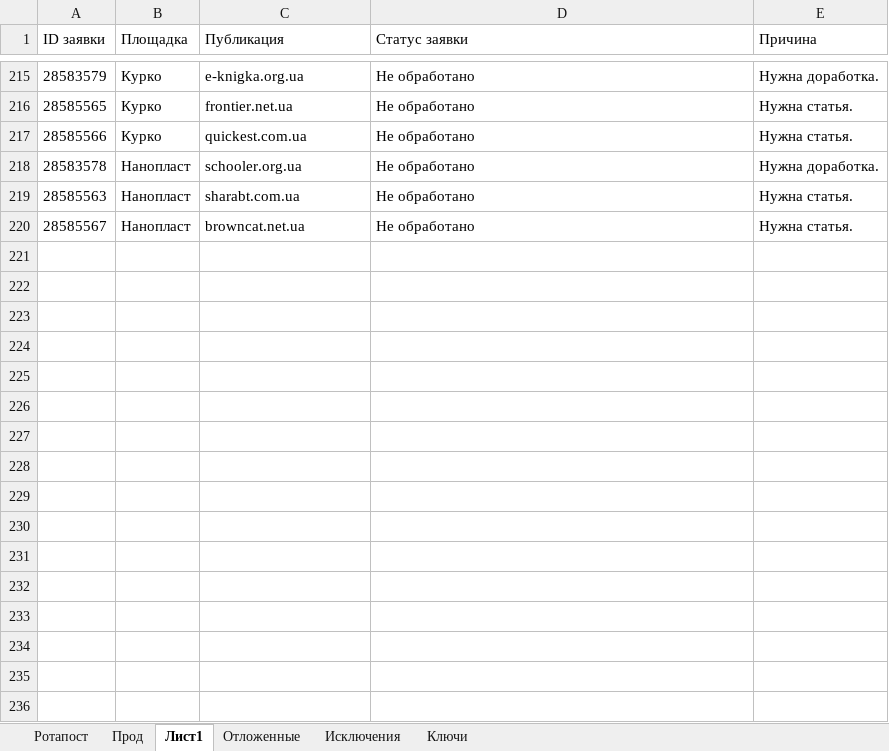
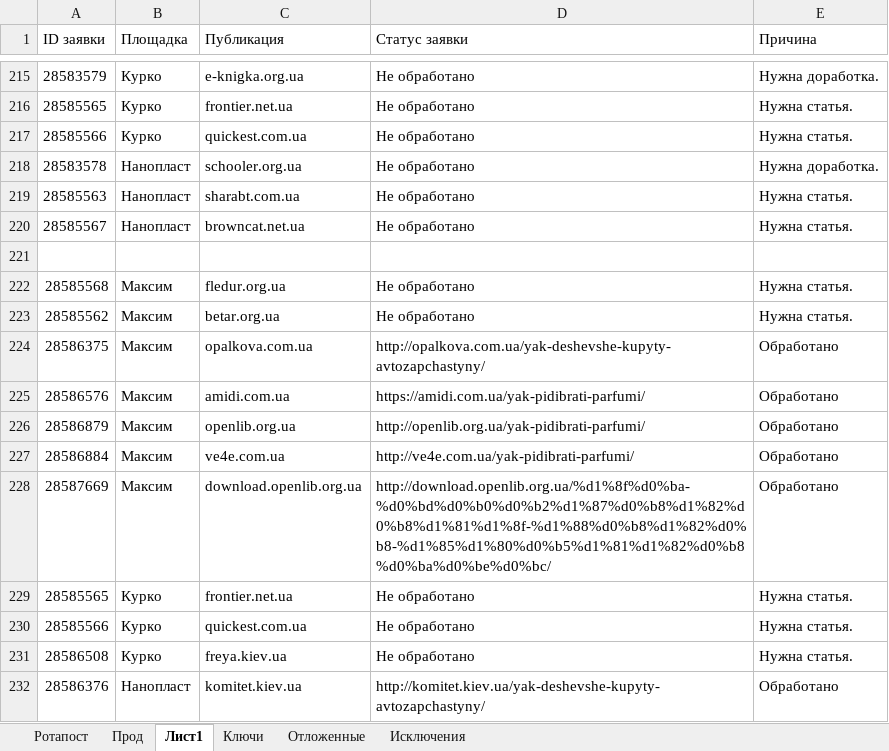
Before and after one commit to Goodron1981/MyMacros-master, an Excel workbook: Тестовая версия.xlsm, sheet Лист1, drawn as a sheet; only a part is shown, gaps mark what is left out; values as stored, in another font and other column widths than the file's, no borders; the diff names each change by its address in the sheet, - before the commit and + after, or states it on an @@ line.

Commit message:
Обработка ротапост
Обработка ротапост.

```diff
--- a/Тестовая версия.xlsm (sheet Лист1)
+++ b/Тестовая версия.xlsm (sheet Лист1)
@@ sheet tab order changed: Ротапост | Прод | Лист1 | Ключи | Отложенные | Исключения @@
+row 221: (empty)
+row 222: 28585568 | Максим | fledur.org.ua | Не обработано | Нужна статья.
+row 223: 28585562 | Максим | betar.org.ua | Не обработано | Нужна статья.
+row 224: 28586375 | Максим | opalkova.com.ua | http://opalkova.com.ua/yak-deshevshe-kupyty-avtozapchastyny/ | Обработано
+row 225: 28586576 | Максим | amidi.com.ua | https://amidi.com.ua/yak-pidibrati-parfumi/ | Обработано
+row 226: 28586879 | Максим | openlib.org.ua | http://openlib.org.ua/yak-pidibrati-parfumi/ | Обработано
+row 227: 28586884 | Максим | ve4e.com.ua | http://ve4e.com.ua/yak-pidibrati-parfumi/ | Обработано
+row 228: 28587669 | Максим | download.openlib.org.ua | http://download.openlib.org.ua/%d1%8f%d0%ba-%d0%bd%d0%b0%d0%b2%d1%87%d0%b8%d1%82%d0%b8%d1%81%d1%8f-%d1%88%d0%b8%d1%82%d0%b8-%d1%85%d1%80%d0%b5%d1%81%d1%82%d0%b8%d0%ba%d0%be%d0%bc/ | Обработано
+row 229: 28585565 | Курко | frontier.net.ua | Не обработано | Нужна статья.
+row 230: 28585566 | Курко | quickest.com.ua | Не обработано | Нужна статья.
+row 231: 28586508 | Курко | freya.kiev.ua | Не обработано | Нужна статья.
+row 232: 28586376 | Нанопласт | komitet.kiev.ua | http://komitet.kiev.ua/yak-deshevshe-kupyty-avtozapchastyny/ | Обработано
```
Also changed, not shown: sheet Прод, sheet Ротапост, sheet Ключи, sheet Отложенные, charts or pictures.
